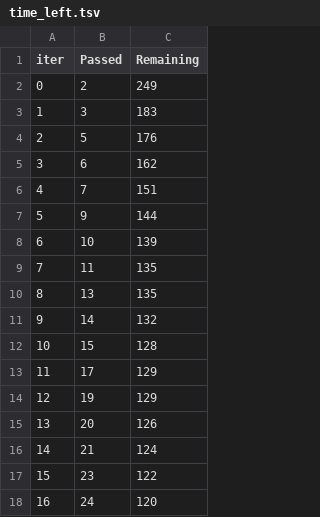
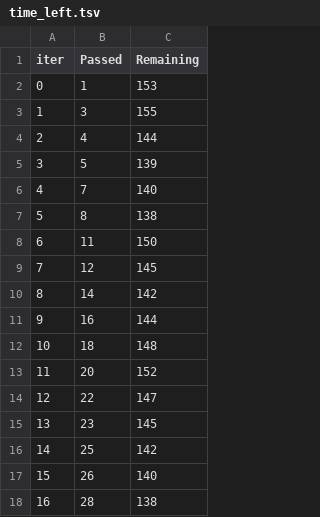
Before and after one commit to GiaooaiG/spaceship-titanic, a TSV file: catboost_info/time_left.tsv, drawn as a sheet; only a part is shown; the diff covers the shown part only.

```diff
--- a/catboost_info/time_left.tsv
+++ b/catboost_info/time_left.tsv
@@ -1,18 +1,18 @@
 iter	Passed	Remaining
-0	2	249
-1	3	183
-2	5	176
-3	6	162
-4	7	151
-5	9	144
-6	10	139
-7	11	135
-8	13	135
-9	14	132
-10	15	128
-11	17	129
-12	19	129
-13	20	126
-14	21	124
-15	23	122
-16	24	120
+0	1	153
+1	3	155
+2	4	144
+3	5	139
+4	7	140
+5	8	138
+6	11	150
+7	12	145
+8	14	142
+9	16	144
+10	18	148
+11	20	152
+12	22	147
+13	23	145
+14	25	142
+15	26	140
+16	28	138
```
Also changed, not shown: 165 edited cells elsewhere in this file, catboost_info/learn_error.tsv, submission.csv, 14 other files.
